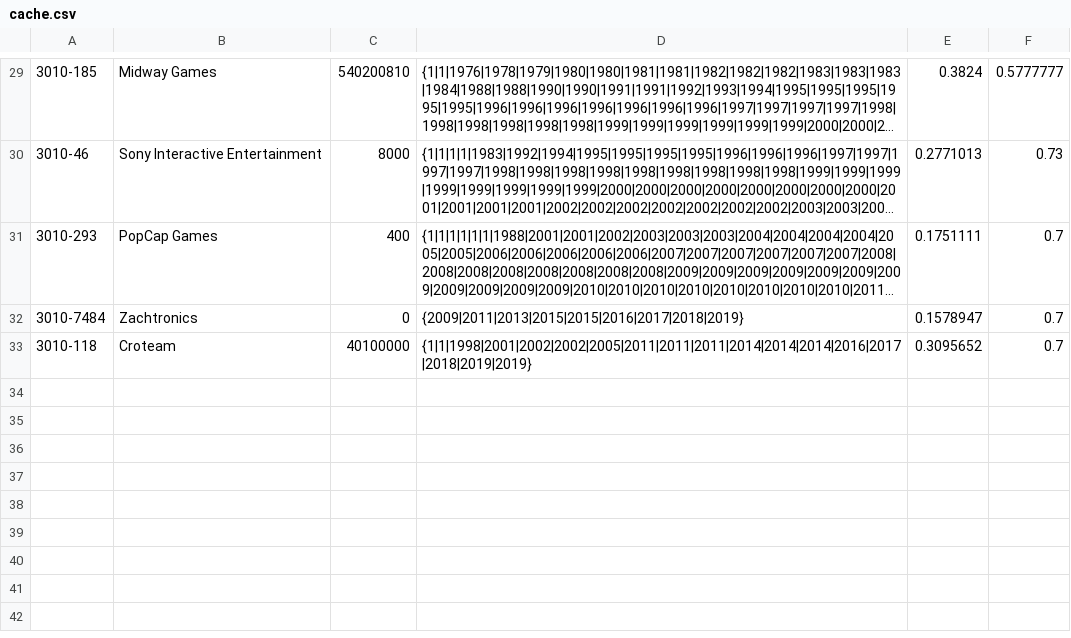
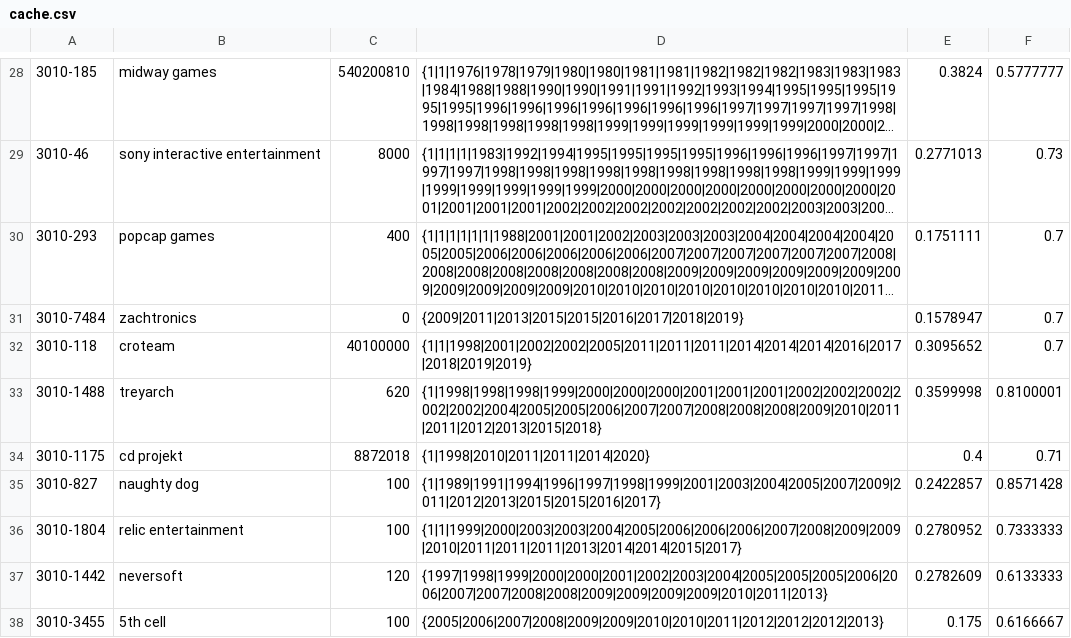
Before and after one commit to JamesEConnor/GameStudioScorer, a CSV file: GameStudioScorer/bin/Debug/cache.csv, drawn as a sheet; only a part is shown, gaps mark what is left out; long unchanged cells end in …; addresses are those after the commit; the diff covers the shown part only; the diff names each change by its address in the sheet, - before the commit and + after, or states it on an @@ line.

Commit message:
Bug Fixing and Logging
- Exterminated a whole bunch of bugs.
- Implemented Levenshtein Distance for company names, because apparently Bethesda Game Studios Austin comes up first when searching for Bethesda Game Studios...
- Implemented a logger because I said I wood.

```diff
--- a/GameStudioScorer/bin/Debug/cache.csv
+++ b/GameStudioScorer/bin/Debug/cache.csv
-B28: Midway Games
+B28: midway games
-B29: Sony Interactive Entertainment
+B29: sony interactive entertainment
-B30: PopCap Games
+B30: popcap games
-B31: Zachtronics
+B31: zachtronics
-B32: Croteam
+B32: croteam
+row 33: 3010-1488 | treyarch | 620 | {1|1998|1998|1998|1999|2000|2000|2000|2001|2001|2001|2002|2002|2002|2002|2002|2004|2005|2005|2006|2007|2007|2008|2008|2008|2009|2010|2011|2011|2012|2013|2015|2018} | 0.3599998 | 0.8100001
+row 34: 3010-1175 | cd projekt | 8872018 | {1|1998|2010|2011|2011|2014|2020} | 0.4 | 0.71
+row 35: 3010-827 | naughty dog | 100 | {1|1989|1991|1994|1996|1997|1998|1999|2001|2003|2004|2005|2007|2009|2011|2012|2013|2015|2015|2016|2017} | 0.2422857 | 0.8571428
+row 36: 3010-1804 | relic entertainment | 100 | {1|1|1999|2000|2003|2003|2004|2005|2006|2006|2006|2007|2008|2009|2009|2010|2011|2011|2011|2013|2014|2014|2015|2017} | 0.2780952 | 0.7333333
+row 37: 3010-1442 | neversoft | 120 | {1997|1998|1999|2000|2000|2001|2002|2003|2004|2005|2005|2005|2006|2006|2007|2007|2008|2008|2009|2009|2009|2009|2010|2011|2013} | 0.2782609 | 0.6133333
+row 38: 3010-3455 | 5th cell | 100 | {2005|2006|2007|2008|2009|2009|2010|2010|2011|2012|2012|2012|2013} | 0.175 | 0.6166667
```
Also changed, not shown: 1 removed row and 30 edited cells elsewhere in this file, 17 other files.
